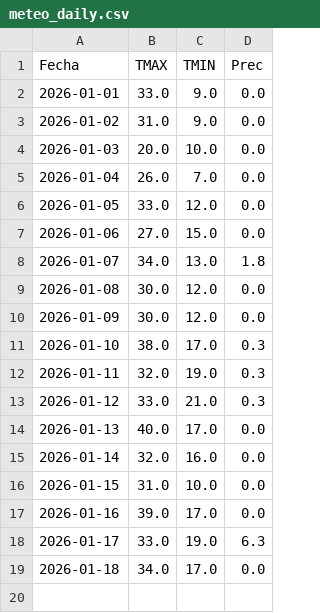
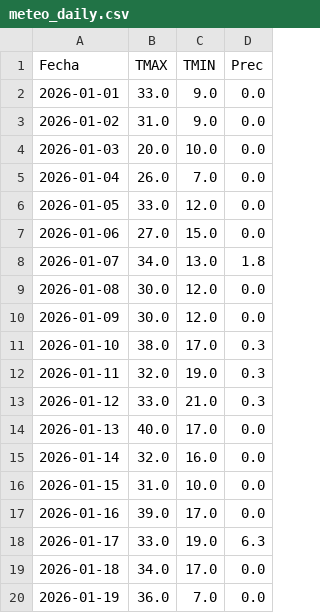
Before and after one commit to PREDWEEM/lolium_sanpedro2026, a CSV file: meteo_daily.csv, drawn as a sheet.

```diff
--- a/meteo_daily.csv
+++ b/meteo_daily.csv
@@ -19 +19,2 @@ Fecha,TMAX,TMIN,Prec
 2026-01-18,34.0,17.0,0.0
+2026-01-19,36.0,7.0,0.0
```
